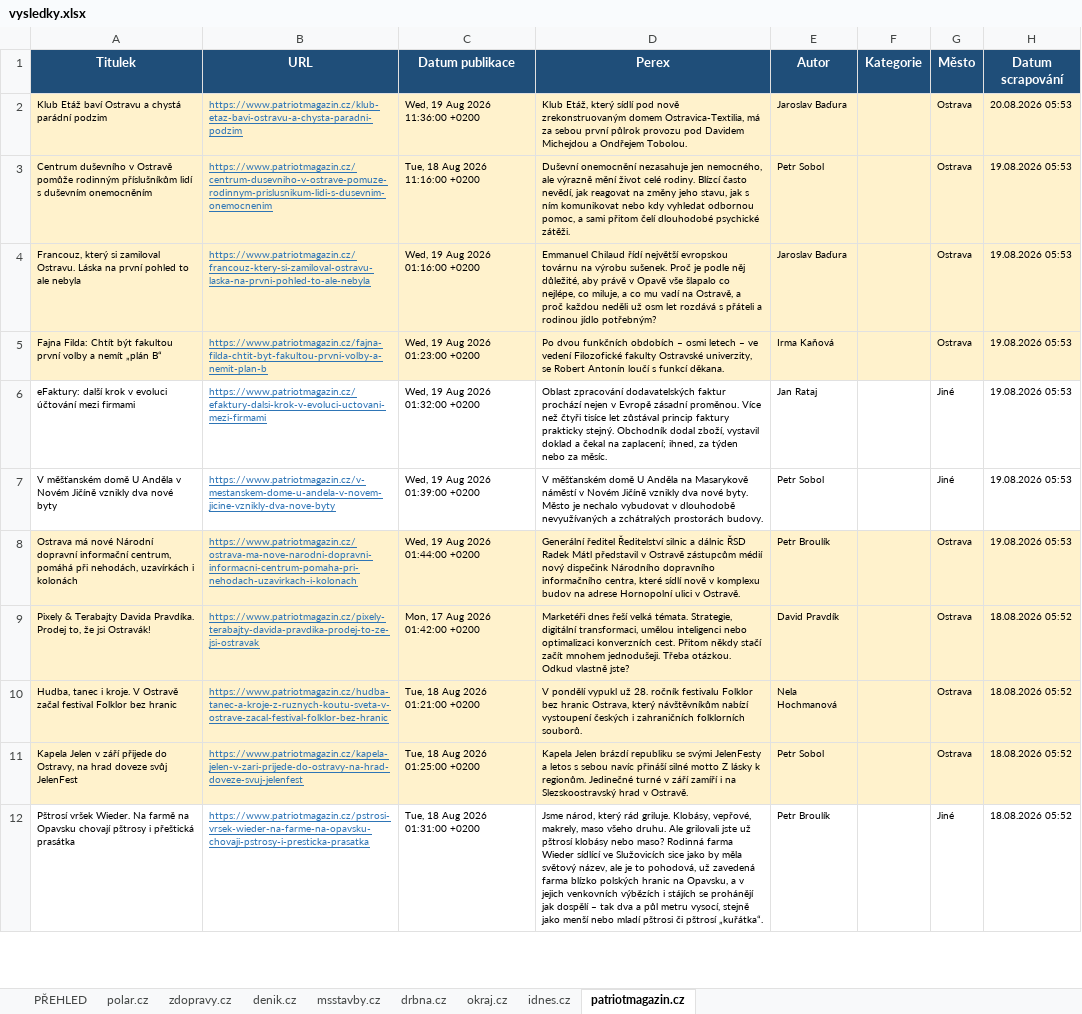
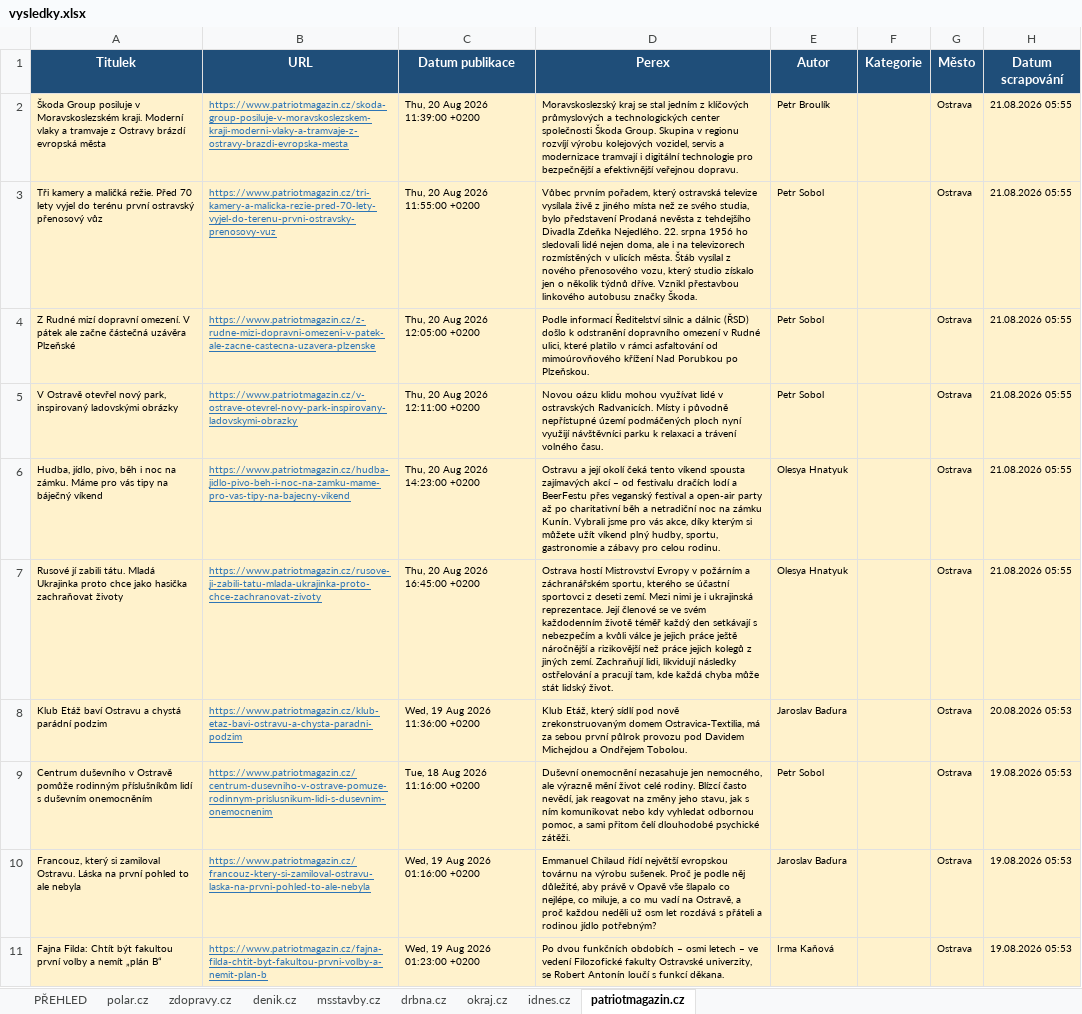
Before and after one commit to adamekcerv/scrapper_dop, an Excel workbook: vysledky.xlsx, sheet patriotmagazin.cz, drawn as a sheet; only a part is shown; the shorter side is filled out with more unchanged rows; values as stored, in another font and other column widths than the file's, no borders; the diff names each change by its address in the sheet, - before the commit and + after, or states it on an @@ line.

```diff
--- a/vysledky.xlsx (sheet patriotmagazin.cz)
+++ b/vysledky.xlsx (sheet patriotmagazin.cz)
+row 2: Škoda Group posiluje v Moravskoslezském kraji. Moderní vlaky a tramvaje z Ostravy brázdí evropská města | https://www.patriotmagazin.cz/skoda-group-posiluje-v-moravskoslezskem-kraji-moderni-vlaky-a-tramvaje-z-ostravy-brazdi-evropska-mesta | Thu, 20 Aug 2026 11:39:00 +0200 | Moravskoslezský kraj se stal jedním z klíčových průmyslových a technologických center společnosti Škoda Group. Skupina v regionu rozvíjí výrobu kolejových vozidel, servis a modernizace tramvají i digitální technologie pro bezpečnější a efektivnější veřejnou dopravu. | Petr Broulík |  | Ostrava | 21.08.2026 05:55
+row 3: Tři kamery a maličká režie. Před 70 lety vyjel do terénu první ostravský přenosový vůz | https://www.patriotmagazin.cz/tri-kamery-a-malicka-rezie-pred-70-lety-vyjel-do-terenu-prvni-ostravsky-prenosovy-vuz | Thu, 20 Aug 2026 11:55:00 +0200 | Vůbec prvním pořadem, který ostravská televize vysílala živě z jiného místa než ze svého studia, bylo představení Prodaná nevěsta z tehdejšího Divadla Zdeňka Nejedlého. 22. srpna 1956 ho sledovali lidé nejen doma, ale i na televizorech rozmístěných v ulicích města. Štáb vysílal z nového přenosového vozu, který studio získalo jen o několik týdnů dříve. Vznikl přestavbou linkového autobusu značky Škoda. | Petr Sobol |  | Ostrava | 21.08.2026 05:55
+row 4: Z Rudné mizí dopravní omezení. V pátek ale začne částečná uzávěra Plzeňské | https://www.patriotmagazin.cz/z-rudne-mizi-dopravni-omezeni-v-patek-ale-zacne-castecna-uzavera-plzenske | Thu, 20 Aug 2026 12:05:00 +0200 | Podle informací Ředitelství silnic a dálnic (ŘSD) došlo k odstranění dopravního omezení v Rudné ulici, které platilo v rámci asfaltování od mimoúrovňového křížení Nad Porubkou po Plzeňskou. | Petr Sobol |  | Ostrava | 21.08.2026 05:55
+row 5: V Ostravě otevřel nový park, inspirovaný ladovskými obrázky | https://www.patriotmagazin.cz/v-ostrave-otevrel-novy-park-inspirovany-ladovskymi-obrazky | Thu, 20 Aug 2026 12:11:00 +0200 | Novou oázu klidu mohou využívat lidé v ostravských Radvanicích. Místy i původně nepřístupné území podmáčených ploch nyní využijí návštěvníci parku k relaxaci a trávení volného času. | Petr Sobol |  | Ostrava | 21.08.2026 05:55
+row 6: Hudba, jídlo, pivo, běh i noc na zámku. Máme pro vás tipy na báječný víkend | https://www.patriotmagazin.cz/hudba-jidlo-pivo-beh-i-noc-na-zamku-mame-pro-vas-tipy-na-bajecny-vikend | Thu, 20 Aug 2026 14:23:00 +0200 | Ostravu a její okolí čeká tento víkend spousta zajímavých akcí – od festivalu dračích lodí a BeerFestu přes veganský festival a open-air party až po charitativní běh a netradiční noc na zámku Kunín. Vybrali jsme pro vás akce, díky kterým si můžete užít víkend plný hudby, sportu, gastronomie a zábavy pro celou rodinu. | Olesya Hnatyuk |  | Ostrava | 21.08.2026 05:55
+row 7: Rusové jí zabili tátu. Mladá Ukrajinka proto chce jako hasička zachraňovat životy | https://www.patriotmagazin.cz/rusove-ji-zabili-tatu-mlada-ukrajinka-proto-chce-zachranovat-zivoty | Thu, 20 Aug 2026 16:45:00 +0200 | Ostrava hostí Mistrovství Evropy v požárním a záchranářském sportu, kterého se účastní sportovci z deseti zemí. Mezi nimi je i ukrajinská reprezentace. Její členové se ve svém každodenním životě téměř každý den setkávají s nebezpečím a kvůli válce je jejich práce ještě náročnější a rizikovější než práce jejich kolegů z jiných zemí. Zachraňují lidi, likvidují následky ostřelování a pracují tam, kde každá chyba může stát lidský život. | Olesya Hnatyuk |  | Ostrava | 21.08.2026 05:55
```
Also changed, not shown: sheet PŘEHLED, sheet denik.cz, sheet zdopravy.cz, sheet polar.cz, sheet idnes.cz, sheet msstavby.cz, 2 other files.
